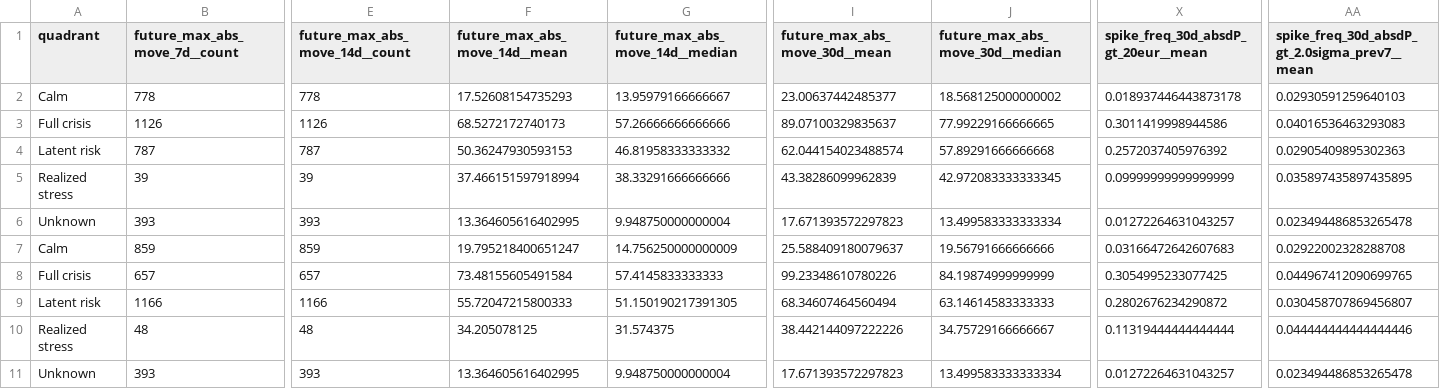
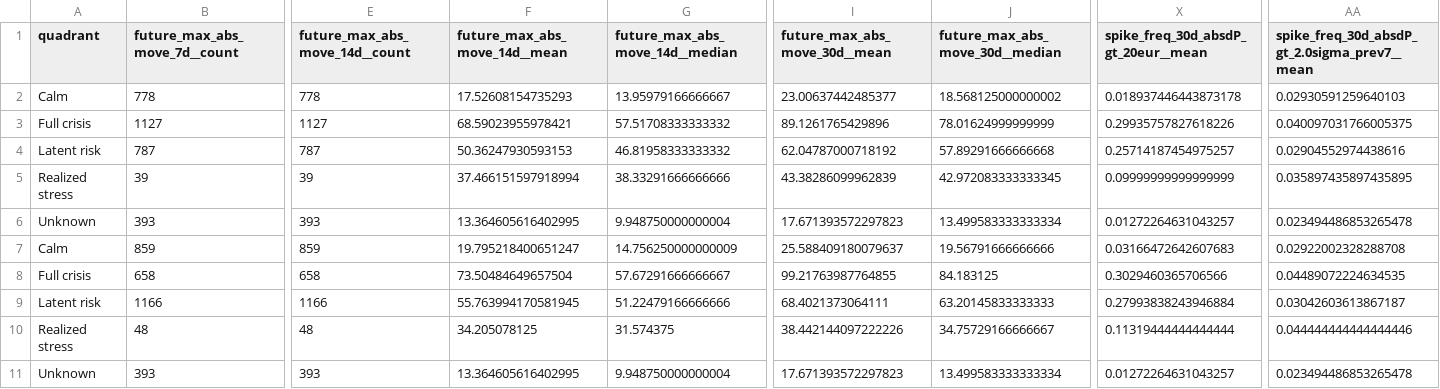
Before and after one commit to getparagua/paragua-sesi, a CSV file: assets/validation/quadrants_summary.csv, drawn as a sheet; only a part is shown, gaps mark what is left out; removed rows and columns are numbered as before the commit, all else as after; rows hold the shown columns only; the diff names each change by its address in the sheet, - before the commit and + after, or states it on an @@ line.

```diff
--- a/assets/validation/quadrants_summary.csv
+++ b/assets/validation/quadrants_summary.csv
-row 3: Full crisis | 1126 | 1126 | 68.5272172740173 | 57.26666666666666 | 89.07100329835637 | 77.99229166666665 | 0.3011419998944586 | 0.04016536463293083
+row 3: Full crisis | 1127 | 1127 | 68.59023955978421 | 57.51708333333332 | 89.1261765429896 | 78.01624999999999 | 0.29935757827618226 | 0.040097031766005375
-I4 (future_max_abs_move_30d__mean): 62.044154023488574
+I4 (future_max_abs_move_30d__mean): 62.04787000718192
-X4: 0.2572037405976392
+X4: 0.25714187454975257
-AA4: 0.02905409895302363
+AA4: 0.02904552974438616
-row 8: Full crisis | 657 | 657 | 73.48155605491584 | 57.4145833333333 | 99.23348610780226 | 84.19874999999999 | 0.3054995233077425 | 0.044967412090699765
+row 8: Full crisis | 658 | 658 | 73.50484649657504 | 57.67291666666667 | 99.21763987764855 | 84.183125 | 0.3029460365706566 | 0.04489072224634535
-F9 (future_max_abs_move_14d__mean): 55.72047215800333
+F9 (future_max_abs_move_14d__mean): 55.763994170581945
-G9 (future_max_abs_move_14d__median): 51.150190217391305
+G9 (future_max_abs_move_14d__median): 51.22479166666666
-I9 (future_max_abs_move_30d__mean): 68.34607464560494
+I9 (future_max_abs_move_30d__mean): 68.4021373064111
-J9 (future_max_abs_move_30d__median): 63.14614583333333
+J9 (future_max_abs_move_30d__median): 63.20145833333333
-X9: 0.2802676234290872
+X9: 0.27993838243946884
-AA9: 0.030458707869456807
+AA9: 0.03042603613867187
```
Also changed, not shown: assets/validation/lead_lag_corr_SESI_vs_vol7d.csv, assets/validation/table_when_SESI_gt_thresholds.csv, 8 other files.
